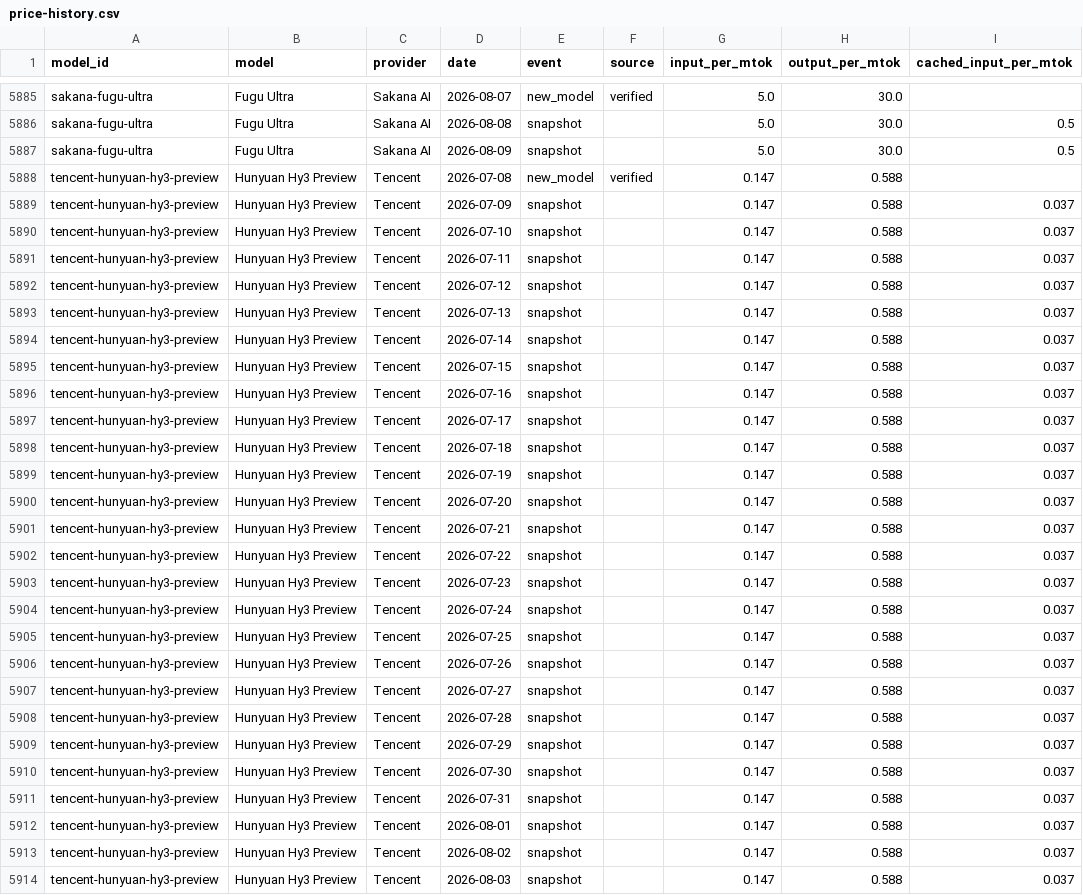
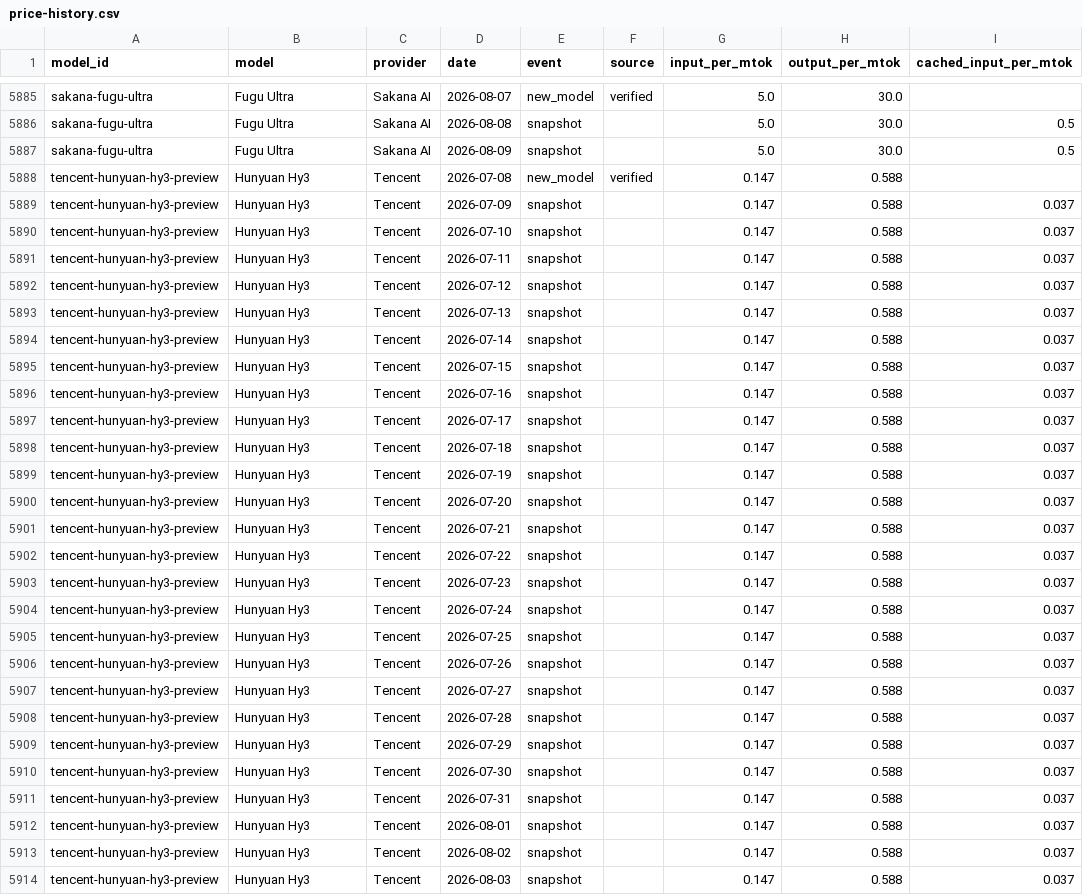
Before and after one commit to romanshumy/llm-prices-data, a CSV file: price-history.csv, drawn as a sheet; only a part is shown, gaps mark what is left out; the diff covers the shown part only.

Commit message:
data: sync 2026-08-09 14:39 UTC

```diff
--- a/price-history.csv
+++ b/price-history.csv
@@ -5887,28 +5887,28 @@ sakana-fugu-ultra,Fugu Ultra,Sakana AI,2026-08-08,snapshot,,5.0,30.0,0.5
 sakana-fugu-ultra,Fugu Ultra,Sakana AI,2026-08-09,snapshot,,5.0,30.0,0.5
-tencent-hunyuan-hy3-preview,Hunyuan Hy3 Preview,Tencent,2026-07-08,new_model,verified,0.147,0.588,
-tencent-hunyuan-hy3-preview,Hunyuan Hy3 Preview,Tencent,2026-07-09,snapshot,,0.147,0.588,0.037
-tencent-hunyuan-hy3-preview,Hunyuan Hy3 Preview,Tencent,2026-07-10,snapshot,,0.147,0.588,0.037
-tencent-hunyuan-hy3-preview,Hunyuan Hy3 Preview,Tencent,2026-07-11,snapshot,,0.147,0.588,0.037
-tencent-hunyuan-hy3-preview,Hunyuan Hy3 Preview,Tencent,2026-07-12,snapshot,,0.147,0.588,0.037
-tencent-hunyuan-hy3-preview,Hunyuan Hy3 Preview,Tencent,2026-07-13,snapshot,,0.147,0.588,0.037
-tencent-hunyuan-hy3-preview,Hunyuan Hy3 Preview,Tencent,2026-07-14,snapshot,,0.147,0.588,0.037
-tencent-hunyuan-hy3-preview,Hunyuan Hy3 Preview,Tencent,2026-07-15,snapshot,,0.147,0.588,0.037
-tencent-hunyuan-hy3-preview,Hunyuan Hy3 Preview,Tencent,2026-07-16,snapshot,,0.147,0.588,0.037
-tencent-hunyuan-hy3-preview,Hunyuan Hy3 Preview,Tencent,2026-07-17,snapshot,,0.147,0.588,0.037
-tencent-hunyuan-hy3-preview,Hunyuan Hy3 Preview,Tencent,2026-07-18,snapshot,,0.147,0.588,0.037
-tencent-hunyuan-hy3-preview,Hunyuan Hy3 Preview,Tencent,2026-07-19,snapshot,,0.147,0.588,0.037
-tencent-hunyuan-hy3-preview,Hunyuan Hy3 Preview,Tencent,2026-07-20,snapshot,,0.147,0.588,0.037
-tencent-hunyuan-hy3-preview,Hunyuan Hy3 Preview,Tencent,2026-07-21,snapshot,,0.147,0.588,0.037
-tencent-hunyuan-hy3-preview,Hunyuan Hy3 Preview,Tencent,2026-07-22,snapshot,,0.147,0.588,0.037
-tencent-hunyuan-hy3-preview,Hunyuan Hy3 Preview,Tencent,2026-07-23,snapshot,,0.147,0.588,0.037
-tencent-hunyuan-hy3-preview,Hunyuan Hy3 Preview,Tencent,2026-07-24,snapshot,,0.147,0.588,0.037
-tencent-hunyuan-hy3-preview,Hunyuan Hy3 Preview,Tencent,2026-07-25,snapshot,,0.147,0.588,0.037
-tencent-hunyuan-hy3-preview,Hunyuan Hy3 Preview,Tencent,2026-07-26,snapshot,,0.147,0.588,0.037
-tencent-hunyuan-hy3-preview,Hunyuan Hy3 Preview,Tencent,2026-07-27,snapshot,,0.147,0.588,0.037
-tencent-hunyuan-hy3-preview,Hunyuan Hy3 Preview,Tencent,2026-07-28,snapshot,,0.147,0.588,0.037
-tencent-hunyuan-hy3-preview,Hunyuan Hy3 Preview,Tencent,2026-07-29,snapshot,,0.147,0.588,0.037
-tencent-hunyuan-hy3-preview,Hunyuan Hy3 Preview,Tencent,2026-07-30,snapshot,,0.147,0.588,0.037
-tencent-hunyuan-hy3-preview,Hunyuan Hy3 Preview,Tencent,2026-07-31,snapshot,,0.147,0.588,0.037
-tencent-hunyuan-hy3-preview,Hunyuan Hy3 Preview,Tencent,2026-08-01,snapshot,,0.147,0.588,0.037
-tencent-hunyuan-hy3-preview,Hunyuan Hy3 Preview,Tencent,2026-08-02,snapshot,,0.147,0.588,0.037
-tencent-hunyuan-hy3-preview,Hunyuan Hy3 Preview,Tencent,2026-08-03,snapshot,,0.147,0.588,0.037
+tencent-hunyuan-hy3-preview,Hunyuan Hy3,Tencent,2026-07-08,new_model,verified,0.147,0.588,
+tencent-hunyuan-hy3-preview,Hunyuan Hy3,Tencent,2026-07-09,snapshot,,0.147,0.588,0.037
+tencent-hunyuan-hy3-preview,Hunyuan Hy3,Tencent,2026-07-10,snapshot,,0.147,0.588,0.037
+tencent-hunyuan-hy3-preview,Hunyuan Hy3,Tencent,2026-07-11,snapshot,,0.147,0.588,0.037
+tencent-hunyuan-hy3-preview,Hunyuan Hy3,Tencent,2026-07-12,snapshot,,0.147,0.588,0.037
+tencent-hunyuan-hy3-preview,Hunyuan Hy3,Tencent,2026-07-13,snapshot,,0.147,0.588,0.037
+tencent-hunyuan-hy3-preview,Hunyuan Hy3,Tencent,2026-07-14,snapshot,,0.147,0.588,0.037
+tencent-hunyuan-hy3-preview,Hunyuan Hy3,Tencent,2026-07-15,snapshot,,0.147,0.588,0.037
+tencent-hunyuan-hy3-preview,Hunyuan Hy3,Tencent,2026-07-16,snapshot,,0.147,0.588,0.037
+tencent-hunyuan-hy3-preview,Hunyuan Hy3,Tencent,2026-07-17,snapshot,,0.147,0.588,0.037
+tencent-hunyuan-hy3-preview,Hunyuan Hy3,Tencent,2026-07-18,snapshot,,0.147,0.588,0.037
+tencent-hunyuan-hy3-preview,Hunyuan Hy3,Tencent,2026-07-19,snapshot,,0.147,0.588,0.037
+tencent-hunyuan-hy3-preview,Hunyuan Hy3,Tencent,2026-07-20,snapshot,,0.147,0.588,0.037
+tencent-hunyuan-hy3-preview,Hunyuan Hy3,Tencent,2026-07-21,snapshot,,0.147,0.588,0.037
+tencent-hunyuan-hy3-preview,Hunyuan Hy3,Tencent,2026-07-22,snapshot,,0.147,0.588,0.037
+tencent-hunyuan-hy3-preview,Hunyuan Hy3,Tencent,2026-07-23,snapshot,,0.147,0.588,0.037
+tencent-hunyuan-hy3-preview,Hunyuan Hy3,Tencent,2026-07-24,snapshot,,0.147,0.588,0.037
+tencent-hunyuan-hy3-preview,Hunyuan Hy3,Tencent,2026-07-25,snapshot,,0.147,0.588,0.037
+tencent-hunyuan-hy3-preview,Hunyuan Hy3,Tencent,2026-07-26,snapshot,,0.147,0.588,0.037
+tencent-hunyuan-hy3-preview,Hunyuan Hy3,Tencent,2026-07-27,snapshot,,0.147,0.588,0.037
+tencent-hunyuan-hy3-preview,Hunyuan Hy3,Tencent,2026-07-28,snapshot,,0.147,0.588,0.037
+tencent-hunyuan-hy3-preview,Hunyuan Hy3,Tencent,2026-07-29,snapshot,,0.147,0.588,0.037
+tencent-hunyuan-hy3-preview,Hunyuan Hy3,Tencent,2026-07-30,snapshot,,0.147,0.588,0.037
+tencent-hunyuan-hy3-preview,Hunyuan Hy3,Tencent,2026-07-31,snapshot,,0.147,0.588,0.037
+tencent-hunyuan-hy3-preview,Hunyuan Hy3,Tencent,2026-08-01,snapshot,,0.147,0.588,0.037
+tencent-hunyuan-hy3-preview,Hunyuan Hy3,Tencent,2026-08-02,snapshot,,0.147,0.588,0.037
+tencent-hunyuan-hy3-preview,Hunyuan Hy3,Tencent,2026-08-03,snapshot,,0.147,0.588,0.037
```
Also changed, not shown: 6 edited cells elsewhere in this file, 4 other files.
